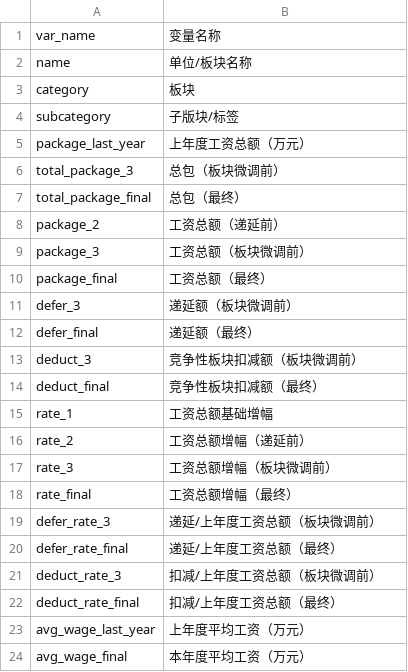
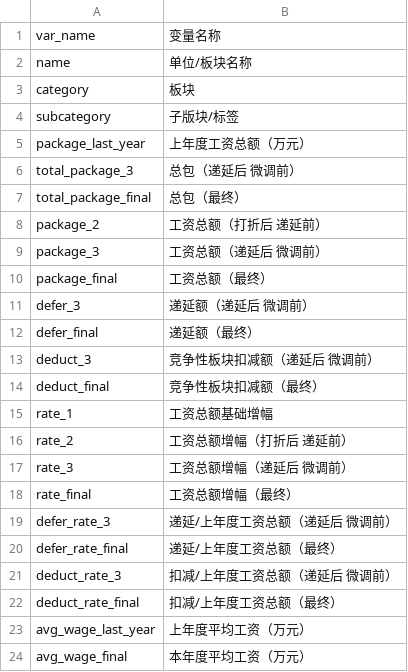
Before and after one commit to alpertSnow/wage_package_estimation, a CSV file: results_chs_index.csv, drawn as a sheet; only a part is shown.

Commit message:
修正变量名中英对照表

```diff
--- a/results_chs_index.csv
+++ b/results_chs_index.csv
@@ -5,18 +5,18 @@ subcategory,子版块/标签
 package_last_year,上年度工资总额（万元）
-total_package_3,总包（板块微调前）
+total_package_3,总包（递延后 微调前）
 total_package_final,总包（最终）
-package_2,工资总额（递延前）
-package_3,工资总额（板块微调前）
+package_2,工资总额（打折后 递延前）
+package_3,工资总额（递延后 微调前）
 package_final,工资总额（最终）
-defer_3,递延额（板块微调前）
+defer_3,递延额（递延后 微调前）
 defer_final,递延额（最终）
-deduct_3,竞争性板块扣减额（板块微调前）
+deduct_3,竞争性板块扣减额（递延后 微调前）
 deduct_final,竞争性板块扣减额（最终）
 rate_1,工资总额基础增幅
-rate_2,工资总额增幅（递延前）
-rate_3,工资总额增幅（板块微调前）
+rate_2,工资总额增幅（打折后 递延前）
+rate_3,工资总额增幅（递延后 微调前）
 rate_final,工资总额增幅（最终）
-defer_rate_3,递延/上年度工资总额（板块微调前）
+defer_rate_3,递延/上年度工资总额（递延后 微调前）
 defer_rate_final,递延/上年度工资总额（最终）
-deduct_rate_3,扣减/上年度工资总额（板块微调前）
+deduct_rate_3,扣减/上年度工资总额（递延后 微调前）
 deduct_rate_final,扣减/上年度工资总额（最终）
```
